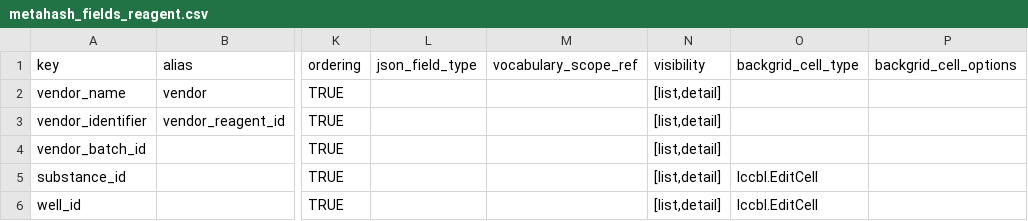
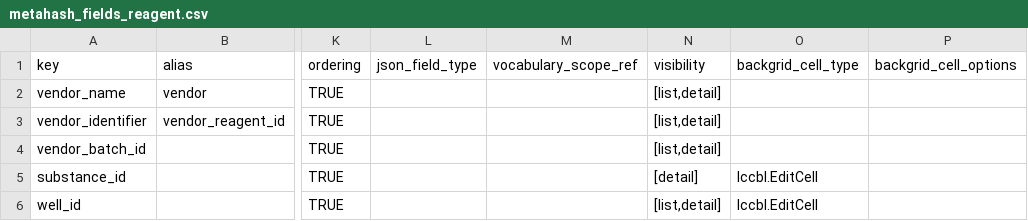
Before and after one commit to seanderickson/lims, a CSV file: db/static/api_init/metahash_fields_reagent.csv, drawn as a sheet; only a part is shown, gaps mark what is left out; the diff names each change by its address in the sheet, - before the commit and + after, or states it on an @@ line.

```diff
--- a/db/static/api_init/metahash_fields_reagent.csv
+++ b/db/static/api_init/metahash_fields_reagent.csv
-N5 (visibility): [list,detail]
+N5 (visibility): [detail]
```
Also changed, not shown: db/static/api_init/metahash_fields_silencingreagent.csv, 10 other files.
